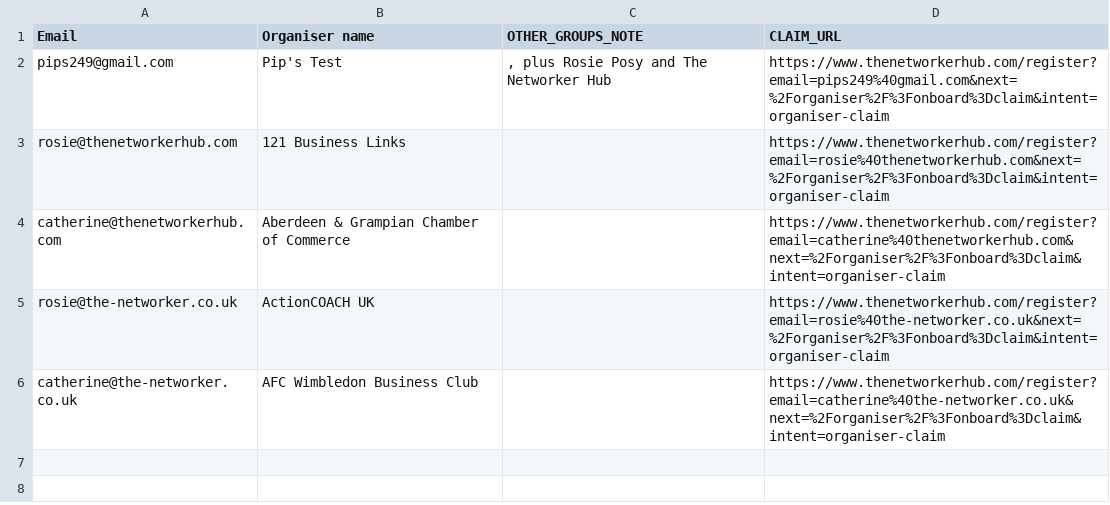
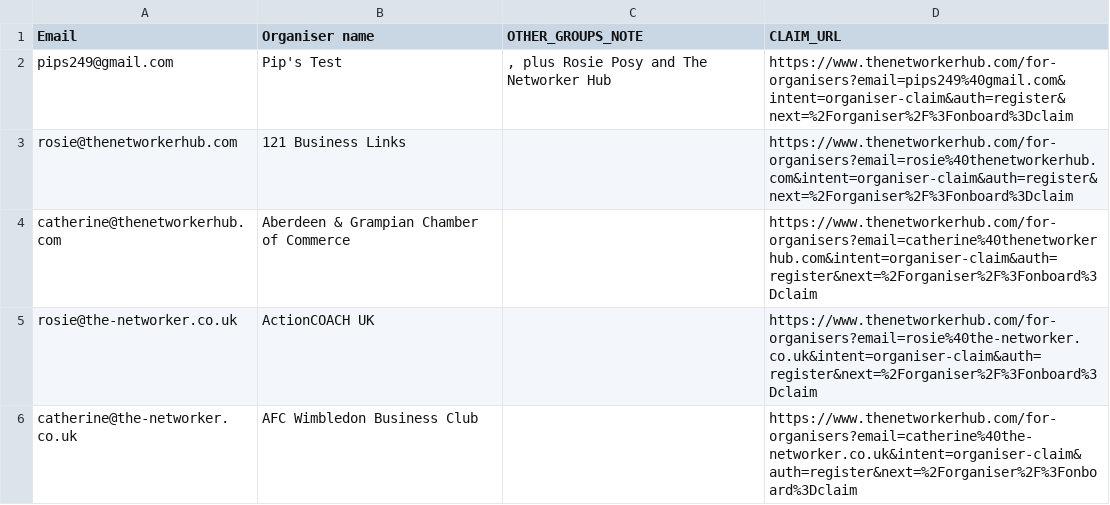
Before and after one commit to pips249-create/The-networker-hub, a CSV file: data/Segment-A-Email2-TEST-Brevo-import.csv, drawn as a sheet.

```diff
--- a/data/Segment-A-Email2-TEST-Brevo-import.csv
+++ b/data/Segment-A-Email2-TEST-Brevo-import.csv
@@ -1,6 +1,6 @@
 Email,Organiser name,OTHER_GROUPS_NOTE,CLAIM_URL
-pips249@gmail.com,"Pip's Test",", plus Rosie Posy and The Networker Hub","https://www.thenetworkerhub.com/register?email=pips249%40gmail.com&next=%2Forganiser%2F%3Fonboard%3Dclaim&intent=organiser-claim"
-rosie@thenetworkerhub.com,"121 Business Links","","https://www.thenetworkerhub.com/register?email=rosie%40thenetworkerhub.com&next=%2Forganiser%2F%3Fonboard%3Dclaim&intent=organiser-claim"
-catherine@thenetworkerhub.com,"Aberdeen & Grampian Chamber of Commerce","","https://www.thenetworkerhub.com/register?email=catherine%40thenetworkerhub.com&next=%2Forganiser%2F%3Fonboard%3Dclaim&intent=organiser-claim"
-rosie@the-networker.co.uk,"ActionCOACH UK","","https://www.thenetworkerhub.com/register?email=rosie%40the-networker.co.uk&next=%2Forganiser%2F%3Fonboard%3Dclaim&intent=organiser-claim"
-catherine@the-networker.co.uk,"AFC Wimbledon Business Club","","https://www.thenetworkerhub.com/register?email=catherine%40the-networker.co.uk&next=%2Forganiser%2F%3Fonboard%3Dclaim&intent=organiser-claim"
+pips249@gmail.com,"Pip's Test",", plus Rosie Posy and The Networker Hub","https://www.thenetworkerhub.com/for-organisers?email=pips249%40gmail.com&intent=organiser-claim&auth=register&next=%2Forganiser%2F%3Fonboard%3Dclaim"
+rosie@thenetworkerhub.com,"121 Business Links","","https://www.thenetworkerhub.com/for-organisers?email=rosie%40thenetworkerhub.com&intent=organiser-claim&auth=register&next=%2Forganiser%2F%3Fonboard%3Dclaim"
+catherine@thenetworkerhub.com,"Aberdeen & Grampian Chamber of Commerce","","https://www.thenetworkerhub.com/for-organisers?email=catherine%40thenetworkerhub.com&intent=organiser-claim&auth=register&next=%2Forganiser%2F%3Fonboard%3Dclaim"
+rosie@the-networker.co.uk,"ActionCOACH UK","","https://www.thenetworkerhub.com/for-organisers?email=rosie%40the-networker.co.uk&intent=organiser-claim&auth=register&next=%2Forganiser%2F%3Fonboard%3Dclaim"
+catherine@the-networker.co.uk,"AFC Wimbledon Business Club","","https://www.thenetworkerhub.com/for-organisers?email=catherine%40the-networker.co.uk&intent=organiser-claim&auth=register&next=%2Forganiser%2F%3Fonboard%3Dclaim"
```
Also changed, not shown: 34 other files.
